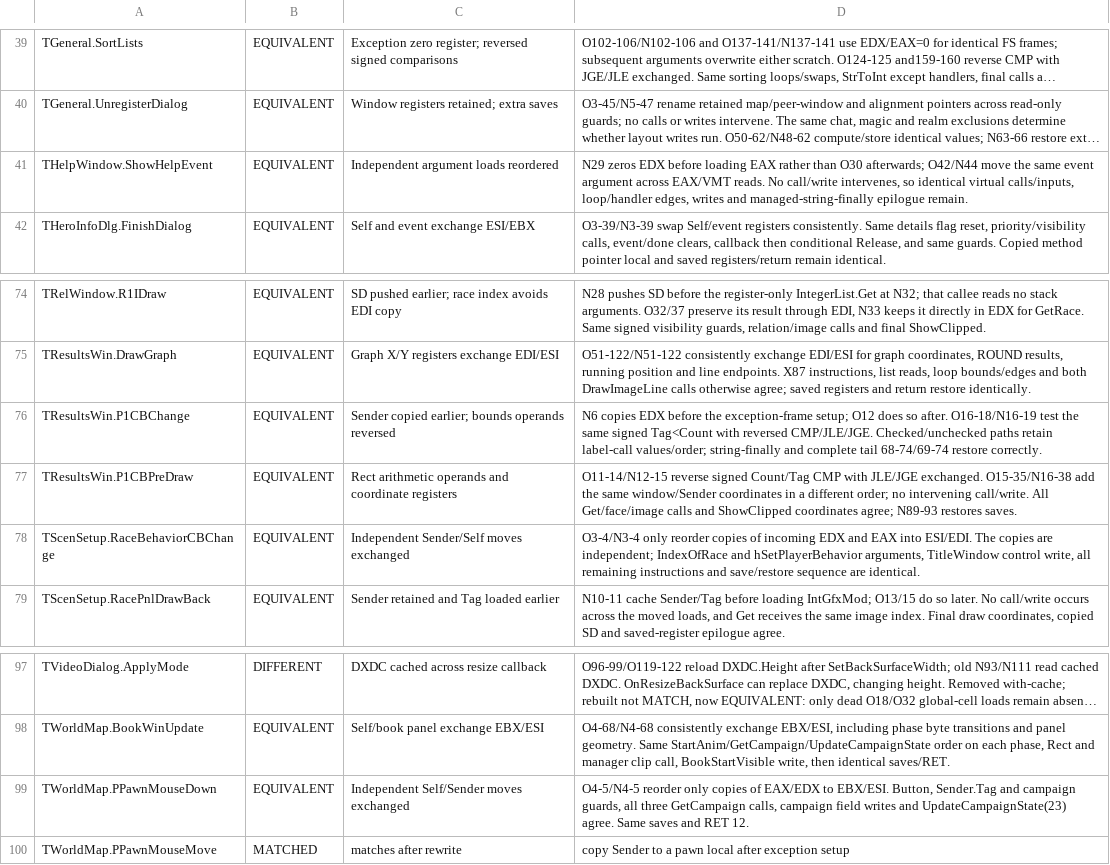
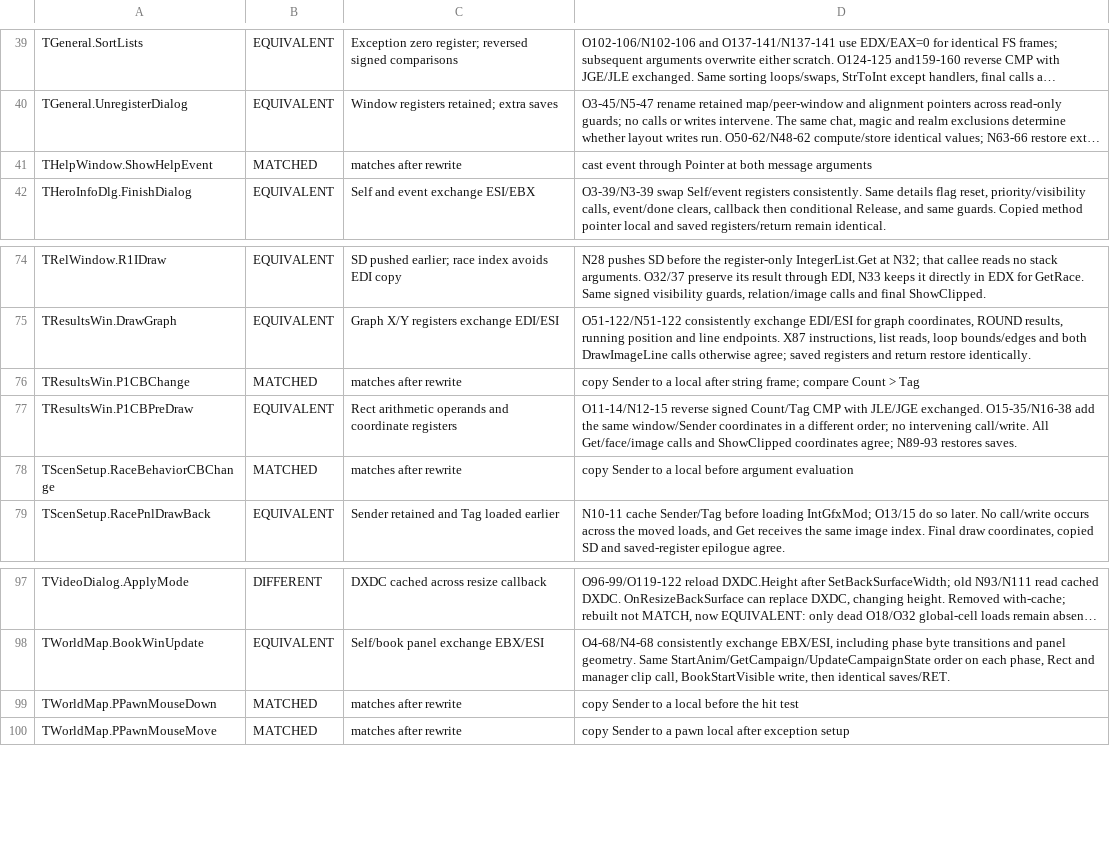
Before and after one commit to int19h/aow, a TSV file: notes/equiv-review/AoW.exe.tsv, drawn as a sheet; only a part is shown, gaps mark what is left out; long unchanged cells end in …; the diff names each change by its address in the sheet, - before the commit and + after, or states it on an @@ line.

```diff
--- a/notes/equiv-review/AoW.exe.tsv
+++ b/notes/equiv-review/AoW.exe.tsv
-B41: EQUIVALENT
+B41: MATCHED
-C41: Independent argument loads reordered
+C41: matches after rewrite
-D41: N29 zeros EDX before loading EAX rather than O30 afterwards; O42/N44 move the same event argument across EAX/VMT reads. No call/write intervenes, so identical virtual calls/inputs, loop/handler edges, writes and managed-string-finally epilogue remain.
+D41: cast event through Pointer at both message arguments
-B76: EQUIVALENT
+B76: MATCHED
-C76: Sender copied earlier; bounds operands reversed
+C76: matches after rewrite
-D76: N6 copies EDX before the exception-frame setup; O12 does so after. O16-18/N16-19 test the same signed Tag<Count with reversed CMP/JLE/JGE. Checked/unchecked paths retain label-call values/order; string-finally and complete tail 68-74/69-74 restore correctly.
+D76: copy Sender to a local after string frame; compare Count > Tag
-B78: EQUIVALENT
+B78: MATCHED
-C78: Independent Sender/Self moves exchanged
+C78: matches after rewrite
-D78: O3-4/N3-4 only reorder copies of incoming EDX and EAX into ESI/EDI. The copies are independent; IndexOfRace and hSetPlayerBehavior arguments, TitleWindow control write, all remaining instructions and save/restore sequence are identical.
+D78: copy Sender to a local before argument evaluation
-B99: EQUIVALENT
+B99: MATCHED
-C99: Independent Self/Sender moves exchanged
+C99: matches after rewrite
-D99: O4-5/N4-5 reorder only copies of EAX/EDX to EBX/ESI. Button, Sender.Tag and campaign guards, all three GetCampaign calls, campaign field writes and UpdateCampaignState(23) agree. Same saves and RET 12.
+D99: copy Sender to a local before the hit test
```
Also changed, not shown: 4 other files.
